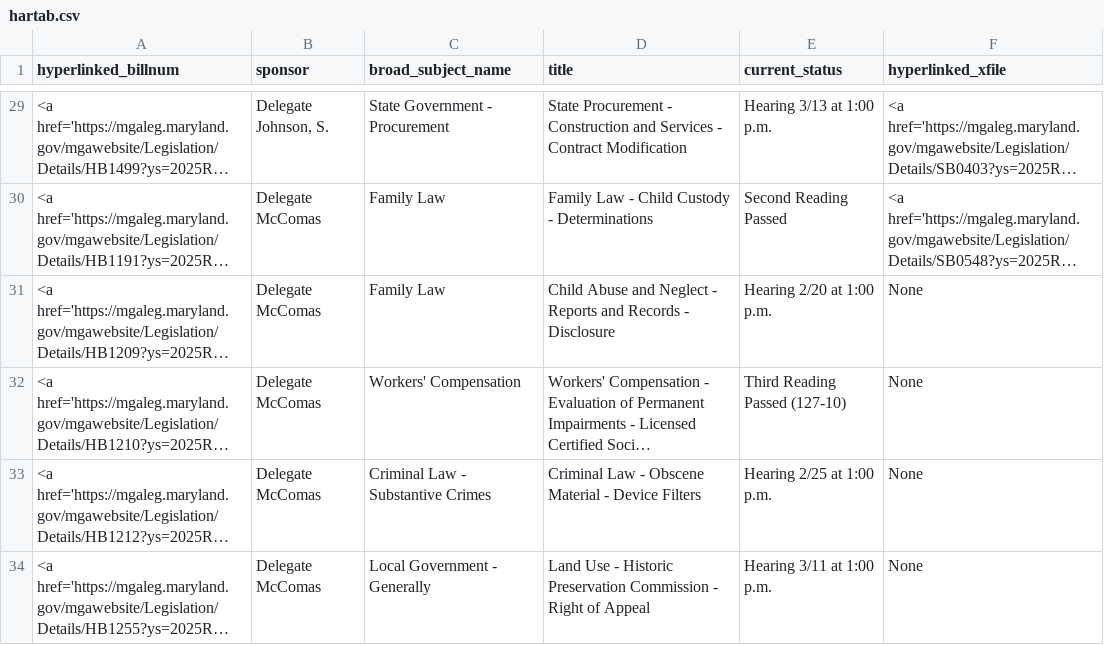
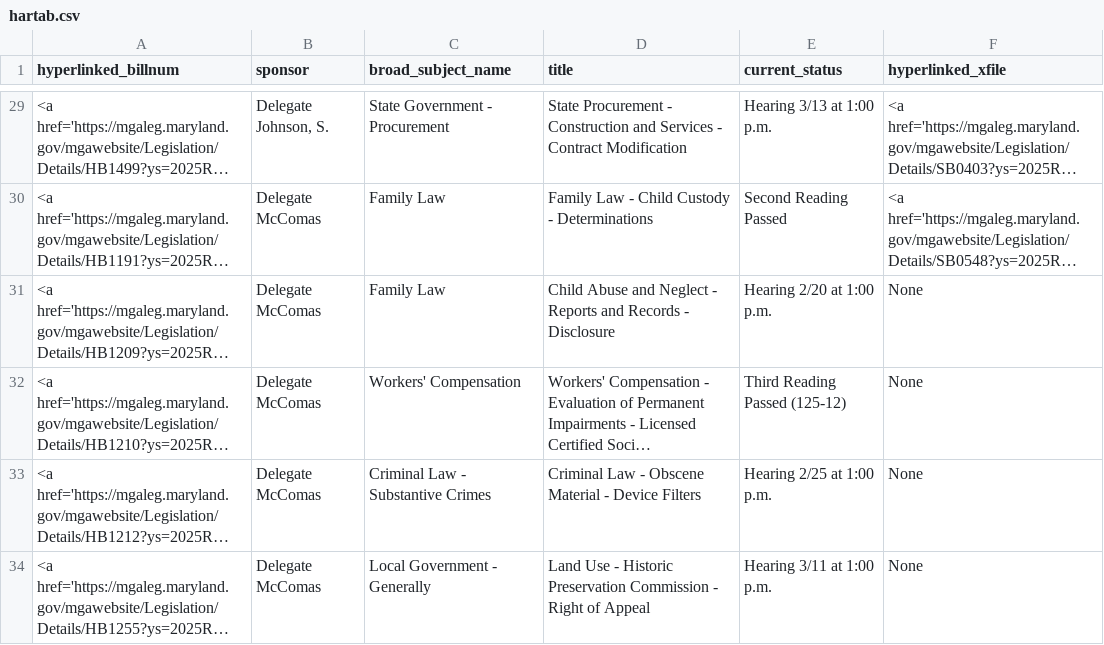
Before and after one commit to Baltimore-Sun/md-ga-bill-tracker, a CSV file: hartab.csv, drawn as a sheet; only a part is shown, gaps mark what is left out; long unchanged cells end in …; the diff names each change by its address in the sheet, - before the commit and + after, or states it on an @@ line.

```diff
--- a/hartab.csv
+++ b/hartab.csv
-E32 (current_status): Third Reading Passed (127-10)
+E32 (current_status): Third Reading Passed (125-12)
```
Also changed, not shown: aatab.csv.
